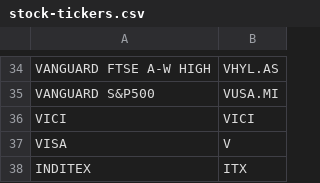
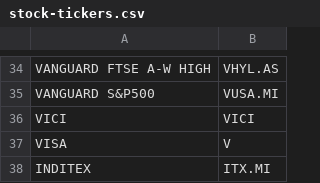
Before and after one commit to sebasilva171923/Python_DEGIRO_02, a CSV file: INPUT/stock-tickers.csv, drawn as a sheet; only a part is shown, gaps mark what is left out.

Commit message:
inditex-new

```diff
--- a/INPUT/stock-tickers.csv
+++ b/INPUT/stock-tickers.csv
@@ -37,2 +37,2 @@ VICI;VICI
 VISA;V
-INDITEX;ITX
+INDITEX;ITX.MI
```
